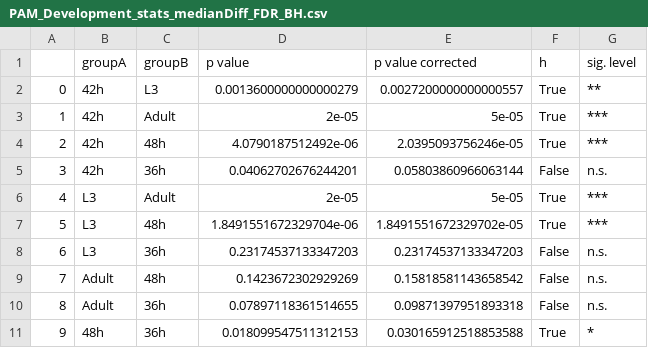
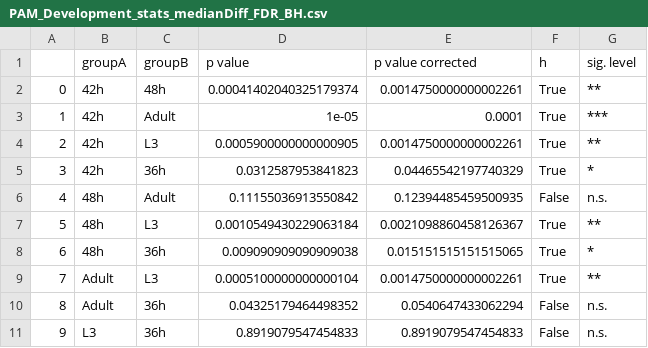
Before and after one commit to zerotonin/reRandomStats, a CSV file: Data/PAM_Development_stats_medianDiff_FDR_BH.csv, drawn as a sheet.

```diff
--- a/Data/PAM_Development_stats_medianDiff_FDR_BH.csv
+++ b/Data/PAM_Development_stats_medianDiff_FDR_BH.csv
@@ -1,11 +1,11 @@
 ,groupA,groupB,p value,p value corrected,h,sig. level
-0,42h,L3,0.0013600000000000279,0.0027200000000000557,True,**
-1,42h,Adult,2e-05,5e-05,True,***
-2,42h,48h,4.0790187512492e-06,2.0395093756246e-05,True,***
-3,42h,36h,0.04062702676244201,0.05803860966063144,False,n.s.
-4,L3,Adult,2e-05,5e-05,True,***
-5,L3,48h,1.8491551672329704e-06,1.8491551672329702e-05,True,***
-6,L3,36h,0.23174537133347203,0.23174537133347203,False,n.s.
-7,Adult,48h,0.1423672302929269,0.15818581143658542,False,n.s.
-8,Adult,36h,0.07897118361514655,0.09871397951893318,False,n.s.
-9,48h,36h,0.018099547511312153,0.030165912518853588,True,*
+0,42h,48h,0.00041402040325179374,0.0014750000000002261,True,**
+1,42h,Adult,1e-05,0.0001,True,***
+2,42h,L3,0.0005900000000000905,0.0014750000000002261,True,**
+3,42h,36h,0.0312587953841823,0.04465542197740329,True,*
+4,48h,Adult,0.11155036913550842,0.12394485459500935,False,n.s.
+5,48h,L3,0.0010549430229063184,0.0021098860458126367,True,**
+6,48h,36h,0.009090909090909038,0.015151515151515065,True,*
+7,Adult,L3,0.0005100000000000104,0.0014750000000002261,True,**
+8,Adult,36h,0.04325179464498352,0.0540647433062294,False,n.s.
+9,L3,36h,0.8919079547454833,0.8919079547454833,False,n.s.
```
Also changed, not shown: Data/PAL_Development_stats_medianDiff_FDR_BH.csv, Data/PPL1_Development_stats_medianDiff_FDR_BH.csv, 3 other files.
